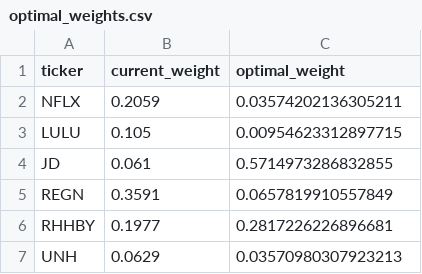
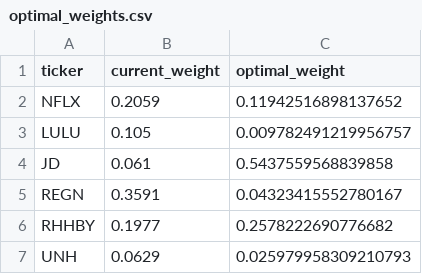
Before and after one commit to Ruburable/portfolio_volatility, a CSV file: out/out_optimise/optimal_weights.csv, drawn as a sheet.

```diff
--- a/out/out_optimise/optimal_weights.csv
+++ b/out/out_optimise/optimal_weights.csv
@@ -1,7 +1,7 @@
 ticker,current_weight,optimal_weight
-NFLX,0.2059,0.03574202136305211
-LULU,0.105,0.00954623312897715
-JD,0.061,0.5714973286832855
-REGN,0.3591,0.0657819910557849
-RHHBY,0.1977,0.2817226226896681
-UNH,0.0629,0.03570980307923213
+NFLX,0.2059,0.11942516898137652
+LULU,0.105,0.009782491219956757
+JD,0.061,0.5437559568839858
+REGN,0.3591,0.04323415552780167
+RHHBY,0.1977,0.2578222690776682
+UNH,0.0629,0.025979958309210793
```
Also changed, not shown: out/out_calculate/corr.csv, out/out_calculate/vol.csv, 10 other files.
